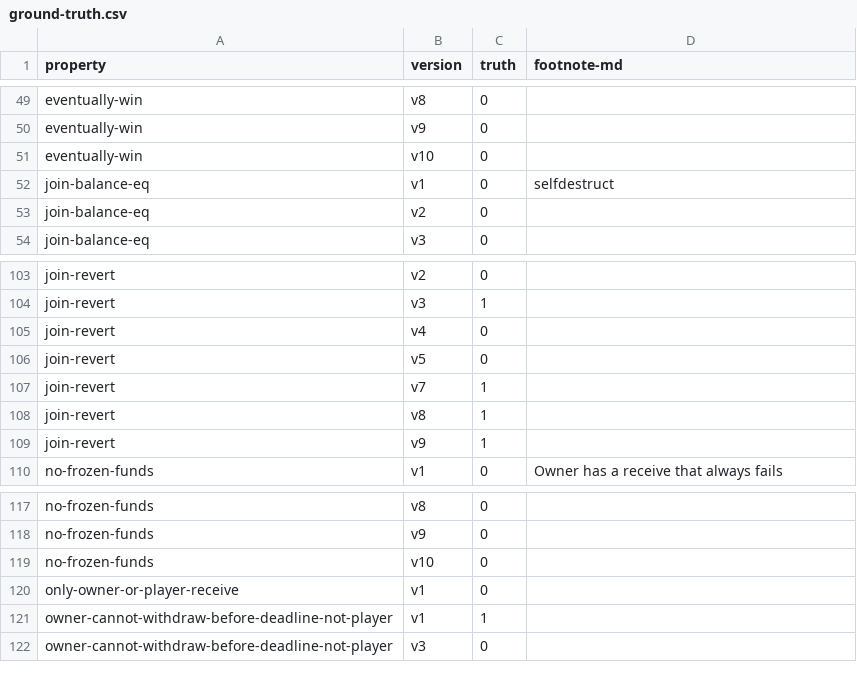
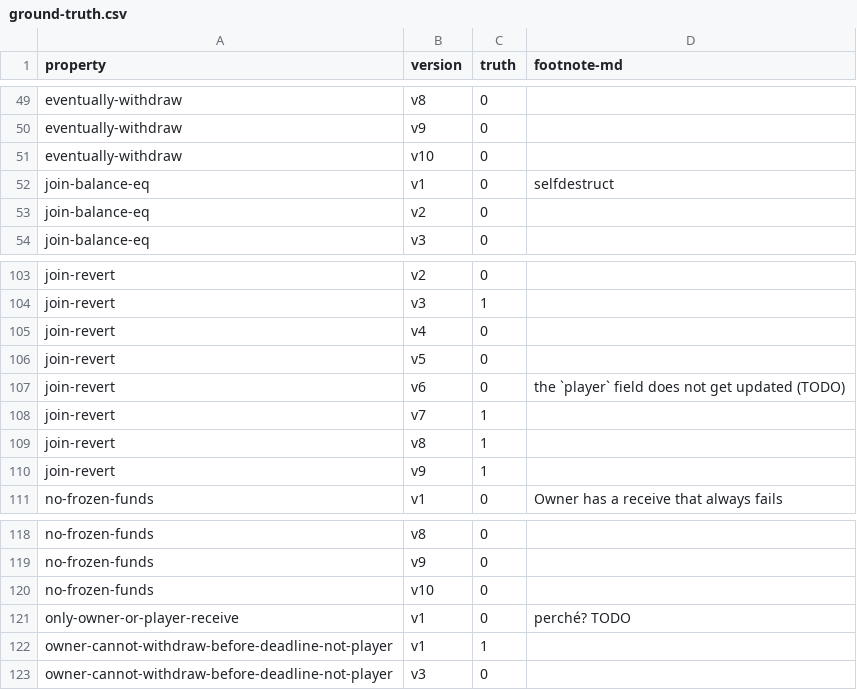
Before and after one commit to fiaravia/contracts-verification-benchmark, a CSV file: contracts/price-bet/ground-truth.csv, drawn as a sheet; only a part is shown, gaps mark what is left out; addresses are those after the commit; the diff covers the shown part only; the diff names each change by its address in the sheet, - before the commit and + after, or states it on an @@ line.

Commit message:
price-bet: eventually-win -> eventually-withdraw & improve def

```diff
--- a/contracts/price-bet/ground-truth.csv
+++ b/contracts/price-bet/ground-truth.csv
-A49:A51 (property): eventually-win
+A49:A51 (property): eventually-withdraw
+row 107: join-revert | v6 | 0 | the `player` field does not get updated (TODO)
-D121 (footnote-md): (empty)
+D121 (footnote-md): perché? TODO
```
Also changed, not shown: 27 edited cells elsewhere in this file, 2 other files.
